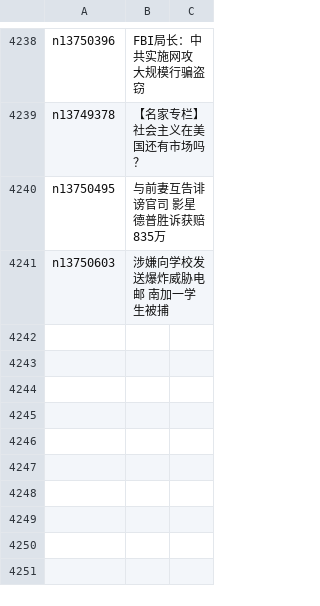
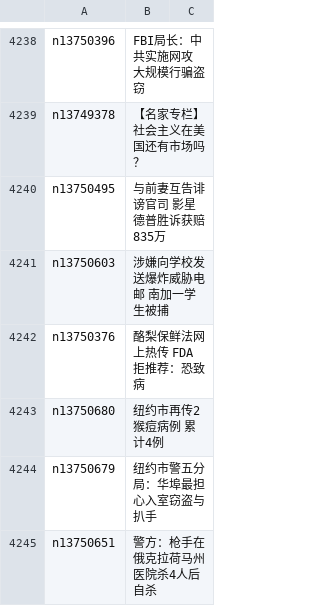
Before and after one commit to easy2view/epoch-news, a CSV file: indexes/ncid1078160.csv, drawn as a sheet; only a part is shown, gaps mark what is left out.

```diff
--- a/indexes/ncid1078160.csv
+++ b/indexes/ncid1078160.csv
@@ -4241 +4241,5 @@ n13750495,与前妻互告诽谤官司 影星德普胜诉获赔835万
 n13750603,涉嫌向学校发送爆炸威胁电邮 南加一学生被捕
+n13750376,酪梨保鲜法网上热传 FDA拒推荐：恐致病
+n13750680,纽约市再传2猴痘病例 累计4例
+n13750679,纽约市警五分局：华埠最担心入室窃盗与扒手
+n13750651,警方：枪手在俄克拉荷马州医院杀4人后自杀
```
Also changed, not shown: indexes/ncid1078158.csv, indexes/ncid1078159.csv, 48 other files.
